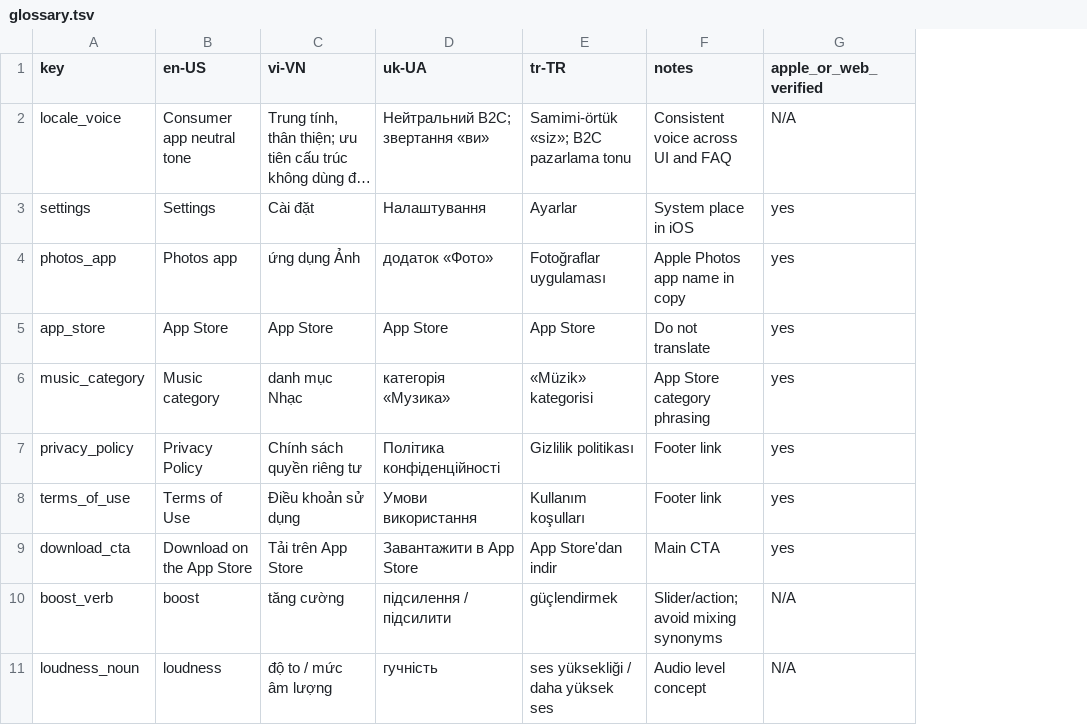
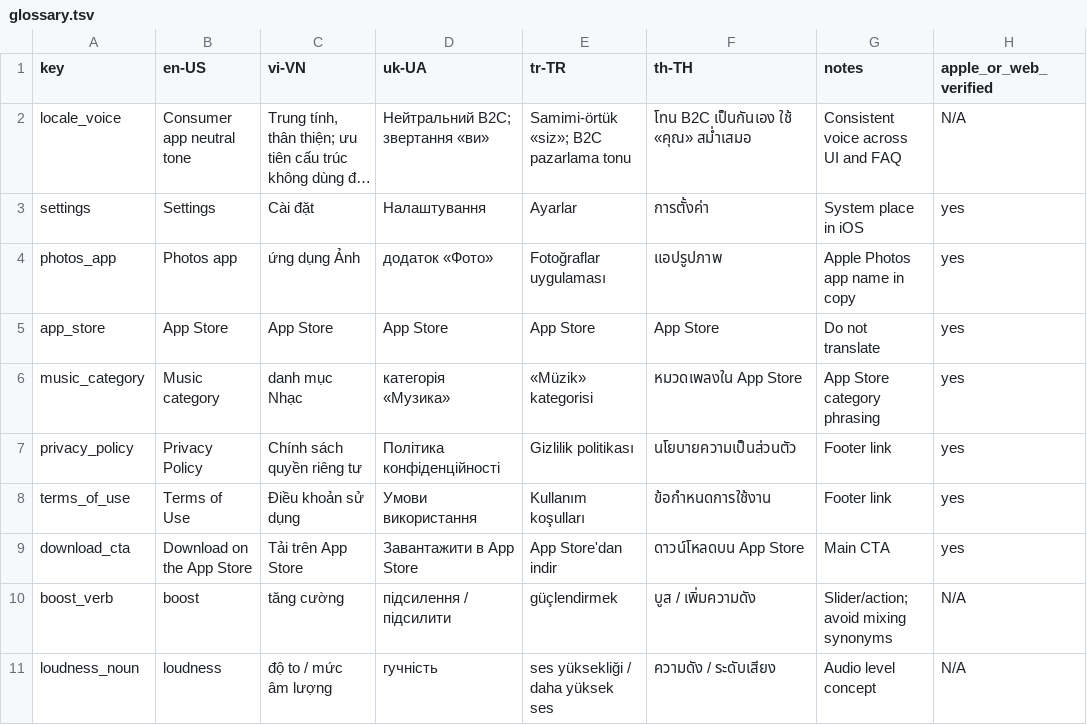
Before and after one commit to c-basso/volumeboosting, a TSV file: glossary.tsv, drawn as a sheet; only a part is shown; long unchanged cells end in …; the diff names each change by its address in the sheet, - before the commit and + after, or states it on an @@ line.

```diff
--- a/glossary.tsv
+++ b/glossary.tsv
+column F (th-TH), rows 2-11: โทน B2C เป็นกันเอง ใช้ «คุณ» สม่ำเสมอ | การตั้งค่า | แอปรูปภาพ | App Store | หมวดเพลงใน App Store | นโยบายความเป็นส่วนตัว | ข้อกำหนดการใช้งาน | ดาวน์โหลดบน App Store | บูส / เพิ่มความดัง | ความดัง / ระดับเสียง
```
Also changed, not shown: 16 other files.
